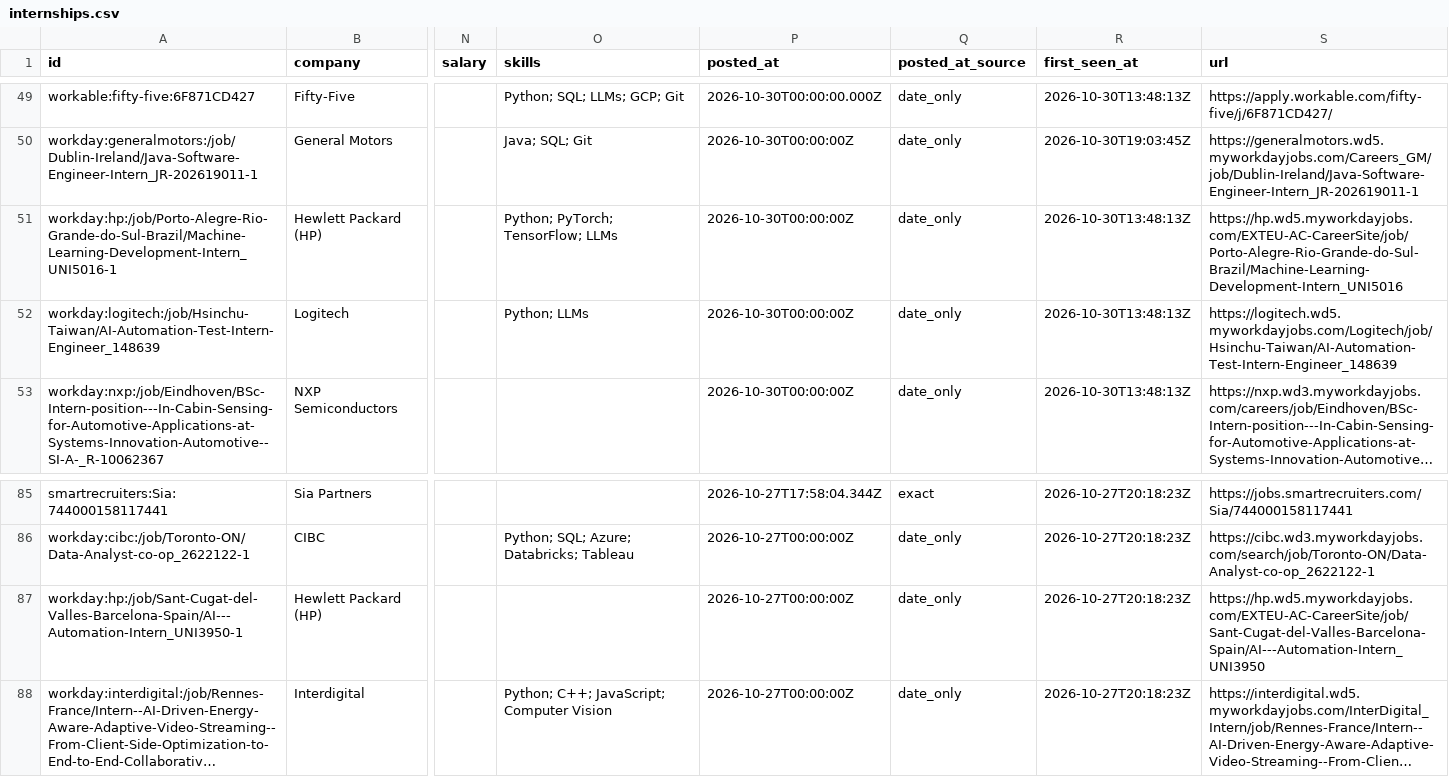
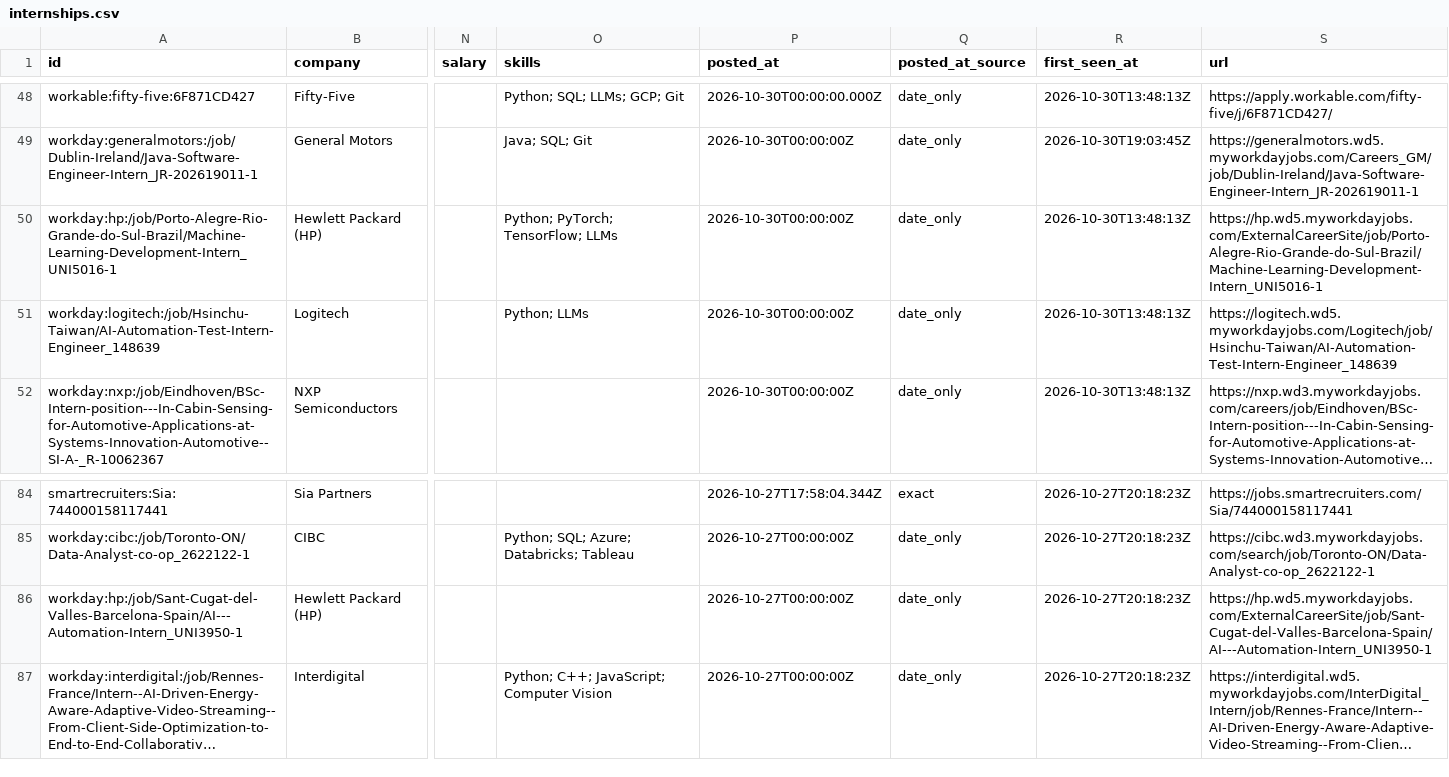
Before and after one commit to parkerhayashi/Automated-List-Of-Summer-2027-and-Fall-2026-Tech-Internships, a CSV file: data/internships.csv, drawn as a sheet; only a part is shown, gaps mark what is left out; long unchanged cells end in …; addresses are those after the commit; the diff covers the shown part only; the diff names each change by its address in the sheet, - before the commit and + after, or states it on an @@ line.

```diff
--- a/data/internships.csv
+++ b/data/internships.csv
-S50 (url): https://hp.wd5.myworkdayjobs.com/EXTEU-AC-CareerSite/job/Porto-Alegre-Rio-Grande-do-Sul-Brazil/Machine-Learning-Development-Intern_UNI5016
+S50 (url): https://hp.wd5.myworkdayjobs.com/ExternalCareerSite/job/Porto-Alegre-Rio-Grande-do-Sul-Brazil/Machine-Learning-Development-Intern_UNI5016-1
-S86 (url): https://hp.wd5.myworkdayjobs.com/EXTEU-AC-CareerSite/job/Sant-Cugat-del-Valles-Barcelona-Spain/AI---Automation-Intern_UNI3950
+S86 (url): https://hp.wd5.myworkdayjobs.com/ExternalCareerSite/job/Sant-Cugat-del-Valles-Barcelona-Spain/AI---Automation-Intern_UNI3950-1
```
Also changed, not shown: 2 added rows, 3 removed rows, 2 moved rows and 6 edited cells elsewhere in this file, docs/internships.csv, 12 other files.
